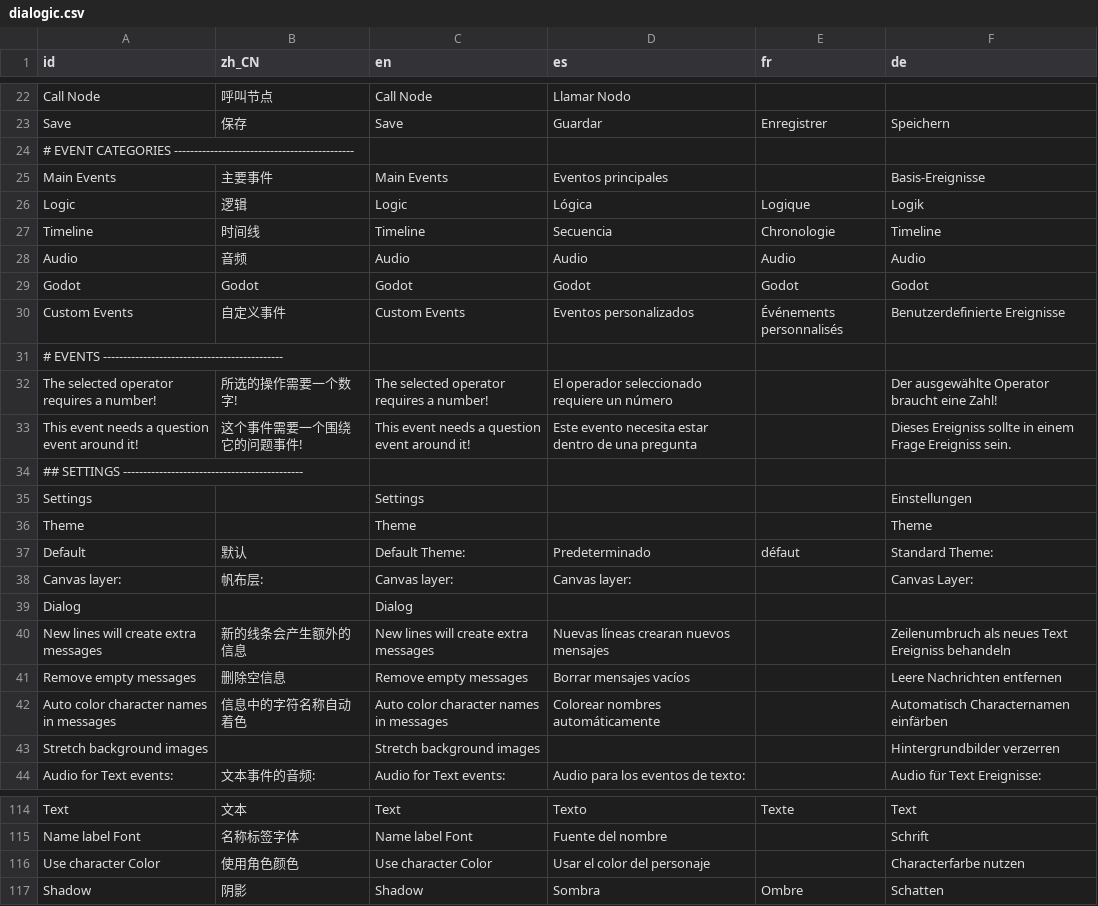
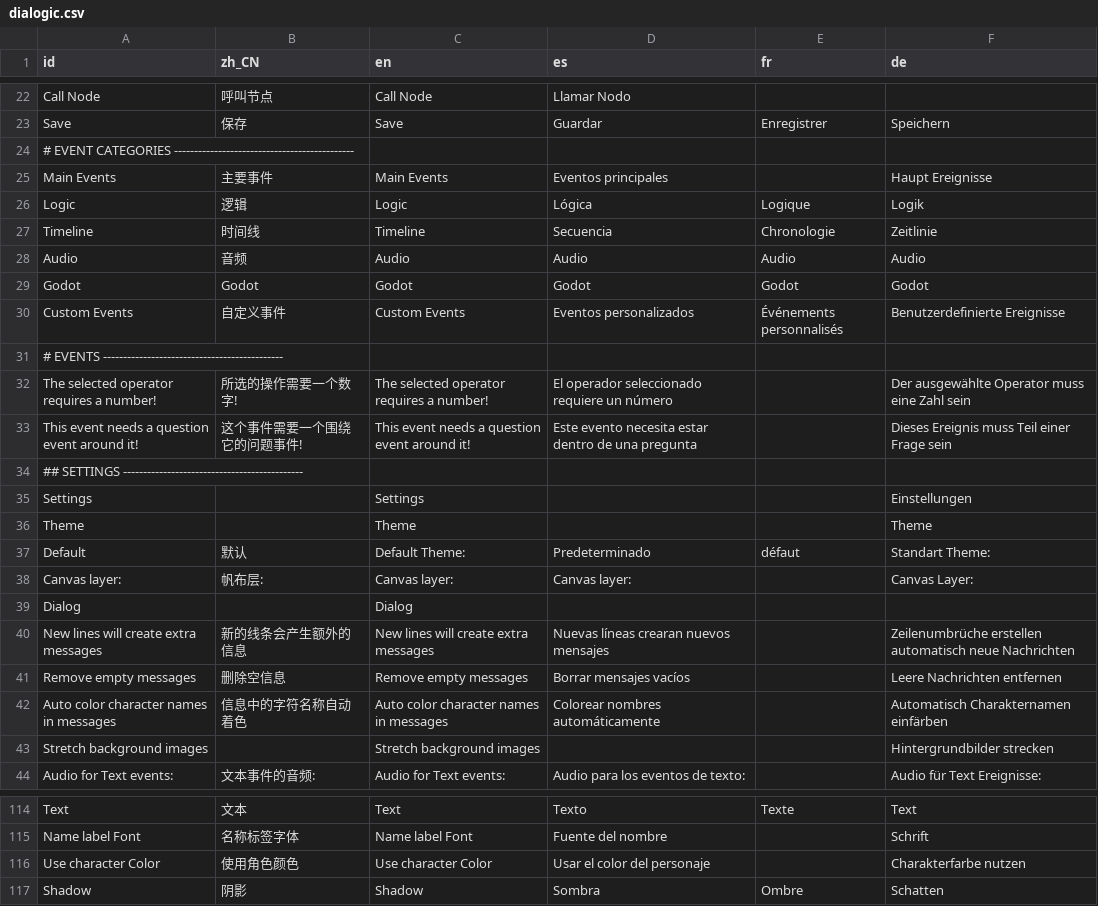
Before and after one commit to dialogic-godot/dialogic, a CSV file: addons/dialogic/Localization/dialogic.csv, drawn as a sheet; only a part is shown, gaps mark what is left out; the diff covers the shown part only.

```diff
--- a/addons/dialogic/Localization/dialogic.csv
+++ b/addons/dialogic/Localization/dialogic.csv
@@ -24,5 +24,5 @@ Save,保存,Save,Guardar,Enregistrer,Speichern
 # EVENT CATEGORIES ---------------------------------------------,,,,,
-Main Events,主要事件,Main Events,Eventos principales,,Basis-Ereignisse
+Main Events,主要事件,Main Events,Eventos principales,,Haupt Ereignisse
 Logic,逻辑,Logic,Lógica,Logique,Logik
-Timeline,时间线,Timeline,Secuencia,Chronologie,Timeline
+Timeline,时间线,Timeline,Secuencia,Chronologie,Zeitlinie
 Audio,音频,Audio,Audio,Audio,Audio
@@ -31,4 +31,4 @@ Custom Events,自定义事件,Custom Events,Eventos personalizados,Événements
 # EVENTS ---------------------------------------------,,,,,
-The selected operator requires a number!,所选的操作需要一个数字!,The selected operator requires a number!,El operador seleccionado requiere un número,,Der ausgewählte Operator braucht eine Zahl!
-This event needs a question event around it!,这个事件需要一个围绕它的问题事件!,This event needs a question event around it!,Este evento necesita estar dentro de una pregunta,,Dieses Ereigniss sollte in einem Frage Ereigniss sein.
+The selected operator requires a number!,所选的操作需要一个数字!,The selected operator requires a number!,El operador seleccionado requiere un número,,Der ausgewählte Operator muss eine Zahl sein
+This event needs a question event around it!,这个事件需要一个围绕它的问题事件!,This event needs a question event around it!,Este evento necesita estar dentro de una pregunta,,Dieses Ereignis muss Teil einer Frage sein
 ## SETTINGS ---------------------------------------------,,,,,
@@ -36,9 +36,9 @@ Settings,,Settings,,,Einstellungen
 Theme,,Theme,,,Theme
-Default,默认,Default Theme:,Predeterminado,défaut,Standard Theme:
+Default,默认,Default Theme:,Predeterminado,défaut,Standart Theme:
 Canvas layer:,帆布层:,Canvas layer:,Canvas layer:,,Canvas Layer:
 Dialog,,Dialog,,,
-New lines will create extra messages,新的线条会产生额外的信息,New lines will create extra messages,Nuevas líneas crearan nuevos mensajes,,Zeilenumbruch als neues Text Ereigniss behandeln
+New lines will create extra messages,新的线条会产生额外的信息,New lines will create extra messages,Nuevas líneas crearan nuevos mensajes,,Zeilenumbrüche erstellen automatisch neue Nachrichten
 Remove empty messages,删除空信息,Remove empty messages,Borrar mensajes vacíos,,Leere Nachrichten entfernen
-Auto color character names in messages,信息中的字符名称自动着色,Auto color character names in messages,Colorear nombres automáticamente,,Automatisch Characternamen einfärben
-Stretch background images ,,Stretch background images ,,,Hintergrundbilder verzerren
+Auto color character names in messages,信息中的字符名称自动着色,Auto color character names in messages,Colorear nombres automáticamente,,Automatisch Charakternamen einfärben
+Stretch background images ,,Stretch background images,,,Hintergrundbilder strecken
 Audio for Text events:,文本事件的音频:,Audio for Text events:,Audio para los eventos de texto:,,Audio für Text Ereignisse:
@@ -115,3 +115,3 @@ Text,文本,Text,Texto,Texte,Text
 Name label Font,名称标签字体,Name label Font,Fuente del nombre,,Schrift
-Use character Color,使用角色颜色,Use character Color,Usar el color del personaje,,Characterfarbe nutzen
+Use character Color,使用角色颜色,Use character Color,Usar el color del personaje,,Charakterfarbe nutzen
 Shadow,阴影,Shadow,Sombra,Ombre,Schatten
```
Also changed, not shown: 33 edited cells elsewhere in this file.
